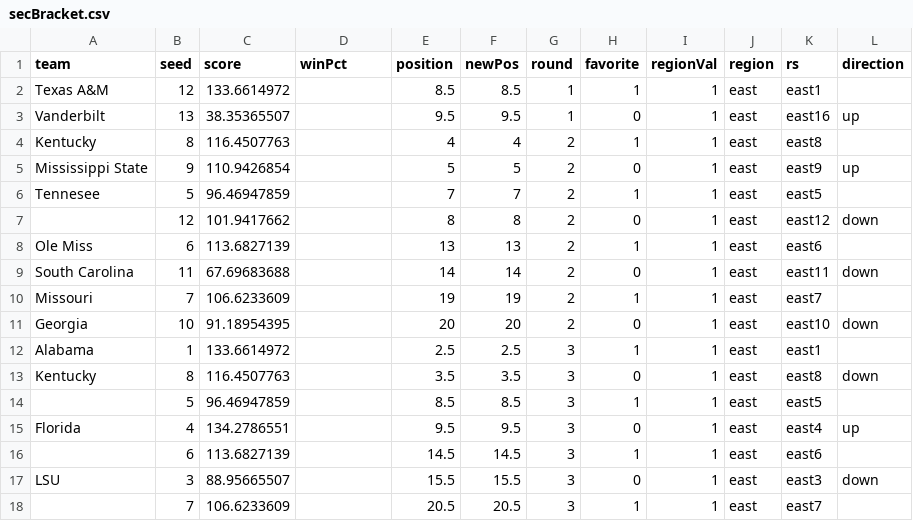
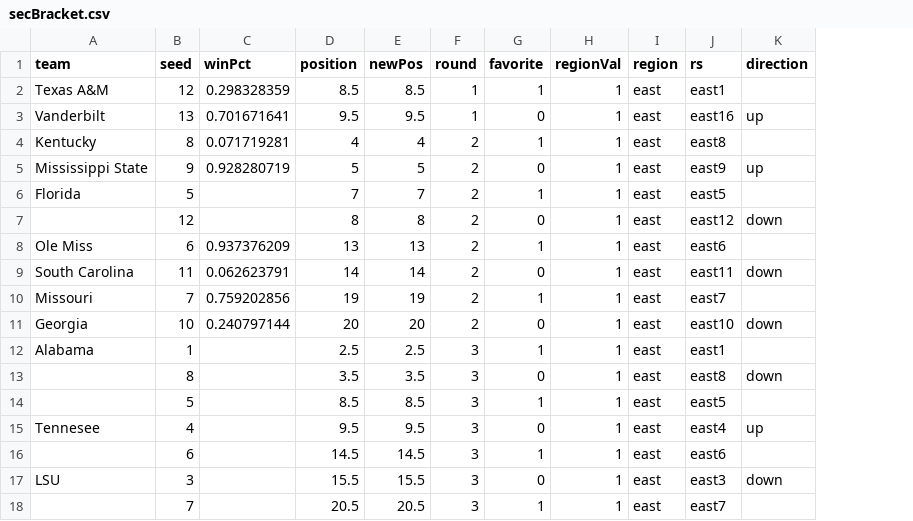
Before and after one commit to gcdean38/maneater, a CSV file: secBracket.csv, drawn as a sheet; only a part is shown; removed rows and columns are numbered as before the commit, all else as after; the diff names each change by its address in the sheet, - before the commit and + after, or states it on an @@ line.

```diff
--- a/secBracket.csv
+++ b/secBracket.csv
-column C (score), rows 2-18: 133.6614972 | 38.35365507 | 116.4507763 | 110.9426854 | 96.46947859 | 101.9417662 | 113.6827139 | 67.69683688 | 106.6233609 | 91.18954395 | 133.6614972 | 116.4507763 | 96.46947859 | 134.2786551 | 113.6827139 | 88.95665507 | 106.6233609
-C2 (winPct): (empty)
+C2 (winPct): 0.298328359
-C3 (winPct): (empty)
+C3 (winPct): 0.701671641
-C4 (winPct): (empty)
+C4 (winPct): 0.071719281
-C5 (winPct): (empty)
+C5 (winPct): 0.928280719
-A6 (team): Tennesee
+A6 (team): Florida
-C8 (winPct): (empty)
+C8 (winPct): 0.937376209
-C9 (winPct): (empty)
+C9 (winPct): 0.062623791
-C10 (winPct): (empty)
+C10 (winPct): 0.759202856
-C11 (winPct): (empty)
+C11 (winPct): 0.240797144
-A13 (team): Kentucky
+A13 (team): (empty)
-A15 (team): Florida
+A15 (team): Tennesee
```
Also changed, not shown: 1 other file.
